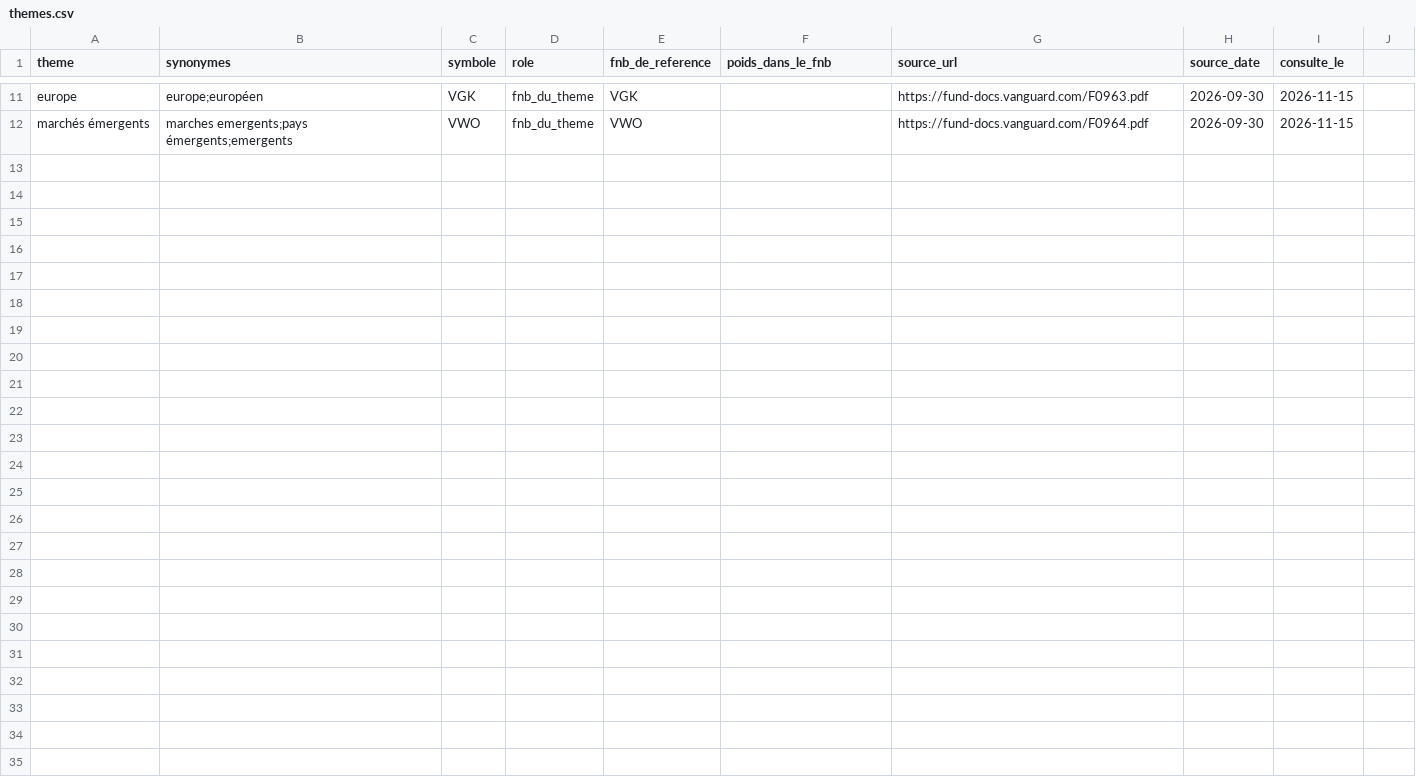
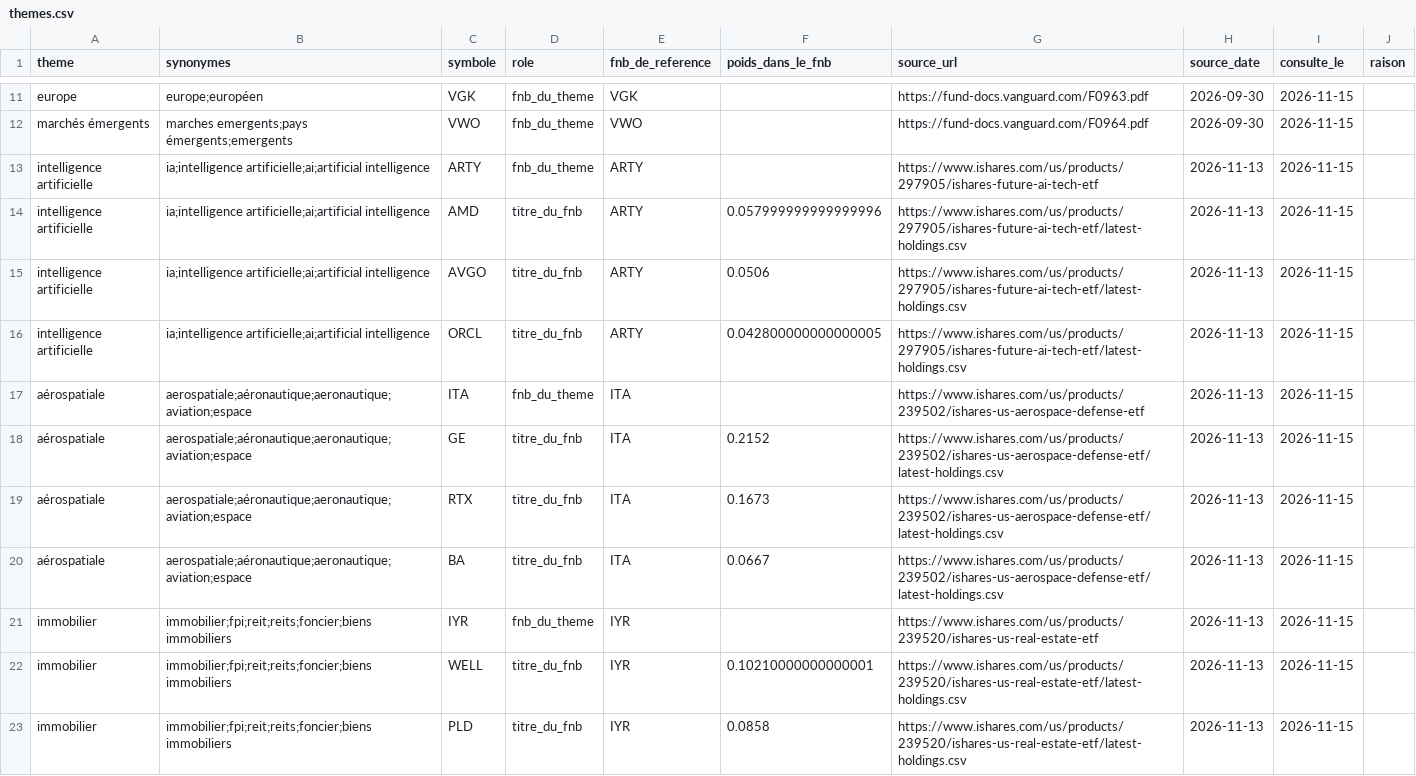
Before and after one commit to sam-halimi/Datathon-polyfinance-2026-Eagle, a CSV file: data/themes.csv, drawn as a sheet; only a part is shown, gaps mark what is left out; the diff covers the shown part only.

```diff
--- a/data/themes.csv
+++ b/data/themes.csv
@@ -1 +1 @@
-theme,synonymes,symbole,role,fnb_de_reference,poids_dans_le_fnb,source_url,source_date,consulte_le
+theme,synonymes,symbole,role,fnb_de_reference,poids_dans_le_fnb,source_url,source_date,consulte_le,raison
@@ -12,0 +13,11 @@ marchés émergents,marches emergents;pays émergents;emergents,VWO,fnb_du_theme
+intelligence artificielle,ia;intelligence artificielle;ai;artificial intelligence,ARTY,fnb_du_theme,ARTY,,https://www.ishares.com/us/products/297905/ishares-future-ai-tech-etf,2026-11-13,2026-11-15,
+intelligence artificielle,ia;intelligence artificielle;ai;artificial intelligence,AMD,titre_du_fnb,ARTY,0.057999999999999996,https://www.ishares.com/us/products/297905/ishares-future-ai-tech-etf/latest-holdings.csv,2026-11-13,2026-11-15,
+intelligence artificielle,ia;intelligence artificielle;ai;artificial intelligence,AVGO,titre_du_fnb,ARTY,0.0506,https://www.ishares.com/us/products/297905/ishares-future-ai-tech-etf/latest-holdings.csv,2026-11-13,2026-11-15,
+intelligence artificielle,ia;intelligence artificielle;ai;artificial intelligence,ORCL,titre_du_fnb,ARTY,0.042800000000000005,https://www.ishares.com/us/products/297905/ishares-future-ai-tech-etf/latest-holdings.csv,2026-11-13,2026-11-15,
+aérospatiale,aerospatiale;aéronautique;aeronautique;aviation;espace,ITA,fnb_du_theme,ITA,,https://www.ishares.com/us/products/239502/ishares-us-aerospace-defense-etf,2026-11-13,2026-11-15,
+aérospatiale,aerospatiale;aéronautique;aeronautique;aviation;espace,GE,titre_du_fnb,ITA,0.2152,https://www.ishares.com/us/products/239502/ishares-us-aerospace-defense-etf/latest-holdings.csv,2026-11-13,2026-11-15,
+aérospatiale,aerospatiale;aéronautique;aeronautique;aviation;espace,RTX,titre_du_fnb,ITA,0.1673,https://www.ishares.com/us/products/239502/ishares-us-aerospace-defense-etf/latest-holdings.csv,2026-11-13,2026-11-15,
+aérospatiale,aerospatiale;aéronautique;aeronautique;aviation;espace,BA,titre_du_fnb,ITA,0.0667,https://www.ishares.com/us/products/239502/ishares-us-aerospace-defense-etf/latest-holdings.csv,2026-11-13,2026-11-15,
+immobilier,immobilier;fpi;reit;reits;foncier;biens immobiliers,IYR,fnb_du_theme,IYR,,https://www.ishares.com/us/products/239520/ishares-us-real-estate-etf,2026-11-13,2026-11-15,
+immobilier,immobilier;fpi;reit;reits;foncier;biens immobiliers,WELL,titre_du_fnb,IYR,0.10210000000000001,https://www.ishares.com/us/products/239520/ishares-us-real-estate-etf/latest-holdings.csv,2026-11-13,2026-11-15,
+immobilier,immobilier;fpi;reit;reits;foncier;biens immobiliers,PLD,titre_du_fnb,IYR,0.0858,https://www.ishares.com/us/products/239520/ishares-us-real-estate-etf/latest-holdings.csv,2026-11-13,2026-11-15,
```
Also changed, not shown: 10 added rows elsewhere in this file, data/sources_metadata.csv, 11 other files.
